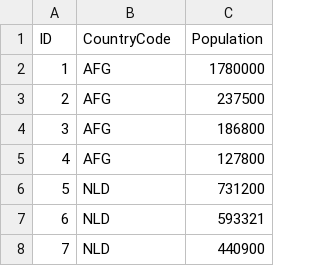
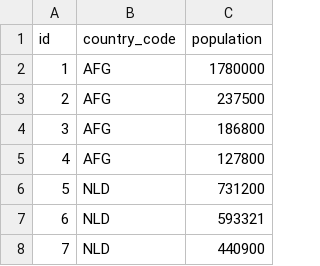
Before and after one commit to benbananas/CS6320, a CSV file: db/City.csv, drawn as a sheet; only a part is shown; removed rows and columns are numbered as before the commit, all else as after; the diff names each change by its address in the sheet, - before the commit and + after, or states it on an @@ line.

```diff
--- a/db/City.csv
+++ b/db/City.csv
-row 1: ID | CountryCode | Population
+row 1: id | country_code | population
```
Also changed, not shown: db/Country.csv, 7 other files.
